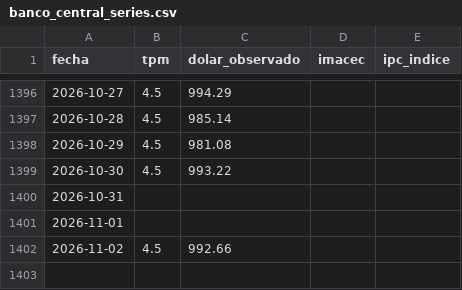
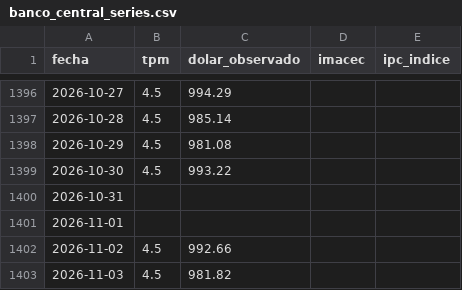
Before and after one commit to Sebaexe1311249/TPM-Dolar-y-Empleo-Indicadores-Economicos-de-Chile, a CSV file: data/banco_central_series.csv, drawn as a sheet; only a part is shown, gaps mark what is left out.

```diff
--- a/data/banco_central_series.csv
+++ b/data/banco_central_series.csv
@@ -1402 +1402,2 @@ fecha,tpm,dolar_observado,imacec,ipc_indice
 2026-11-02,4.5,992.66,,
+2026-11-03,4.5,981.82,,
```
Also changed, not shown: data/cmf_indicadores.csv.
